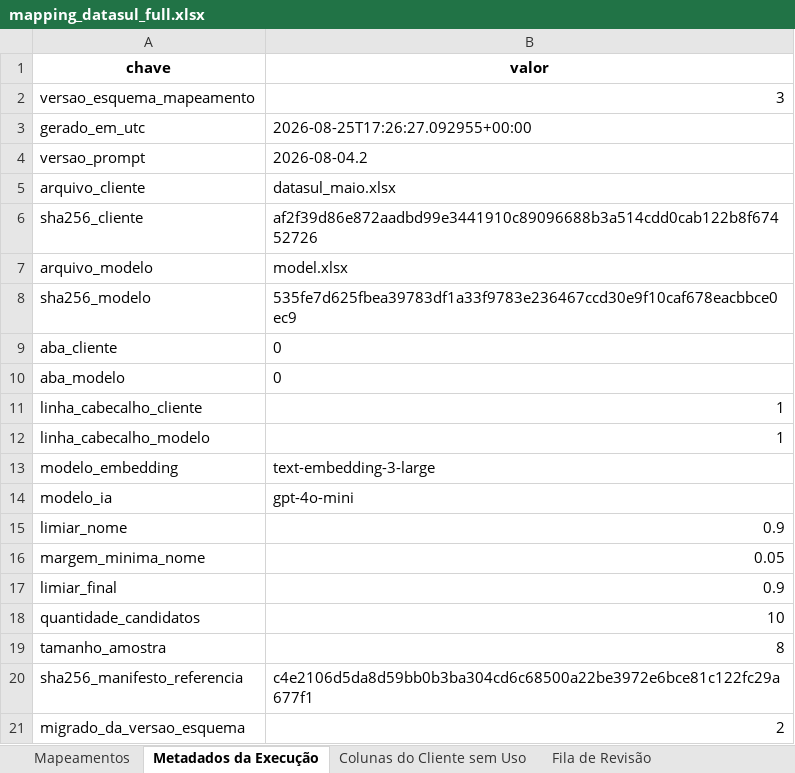
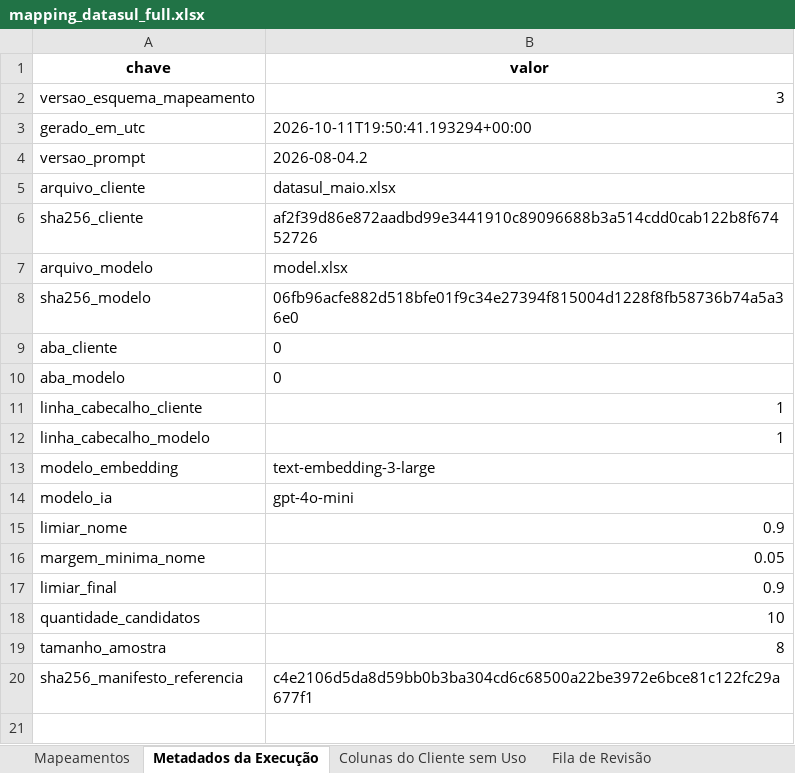
Before and after one commit to umeirelles/erp-fiscal-data, an Excel workbook: data/reports/mapping_datasul_full.xlsx, sheet Metadados da Execução, drawn as a sheet; values as stored, in another font and other column widths than the file's, no borders; the diff names each change by its address in the sheet, - before the commit and + after, or states it on an @@ line.

```diff
--- a/data/reports/mapping_datasul_full.xlsx (sheet Metadados da Execução)
+++ b/data/reports/mapping_datasul_full.xlsx (sheet Metadados da Execução)
-B3 (valor): 2026-08-25T17:26:27.092955+00:00
+B3 (valor): 2026-10-11T19:50:41.193294+00:00
-B8 (valor): 535fe7d625fbea39783df1a33f9783e236467ccd30e9f10caf678eacbbce0ec9
+B8 (valor): 06fb96acfe882d518bfe01f9c34e27394f815004d1228f8fb58736b74a5a36e0
-row 21: migrado_da_versao_esquema | 2
```
Also changed, not shown: sheet Mapeamentos, sheet Fila de Revisão, sheet Colunas do Cliente sem Uso, data/mapped/sap_terumo_mapped.xlsx, data/model.xlsx, 43 other files.
